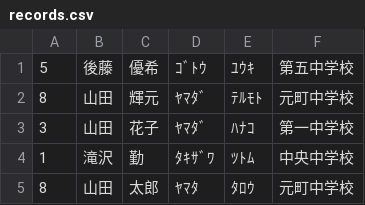
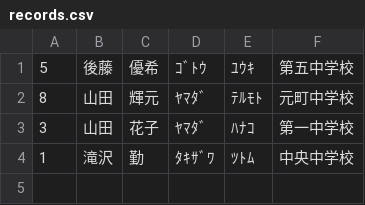
Before and after one commit to Colk-tech/nitic-2i-4-team5-project, a CSV file: records.csv, drawn as a sheet; the diff names each change by its address in the sheet, - before the commit and + after, or states it on an @@ line.

```diff
--- a/records.csv
+++ b/records.csv
-row 5: 8 | 山田 | 太郎 | ﾔﾏﾀ | ﾀﾛｳ | 元町中学校
```
Also changed, not shown: 5 other files.
